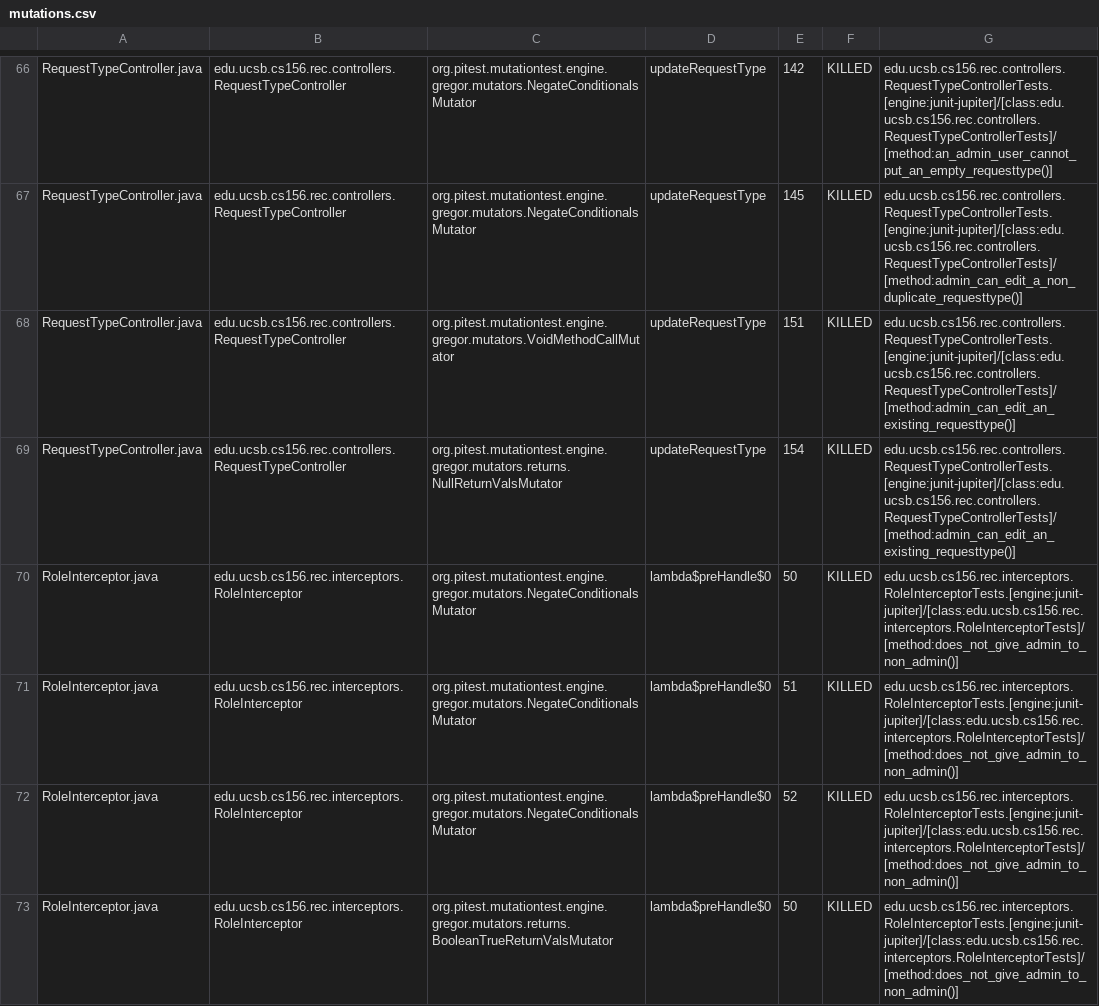
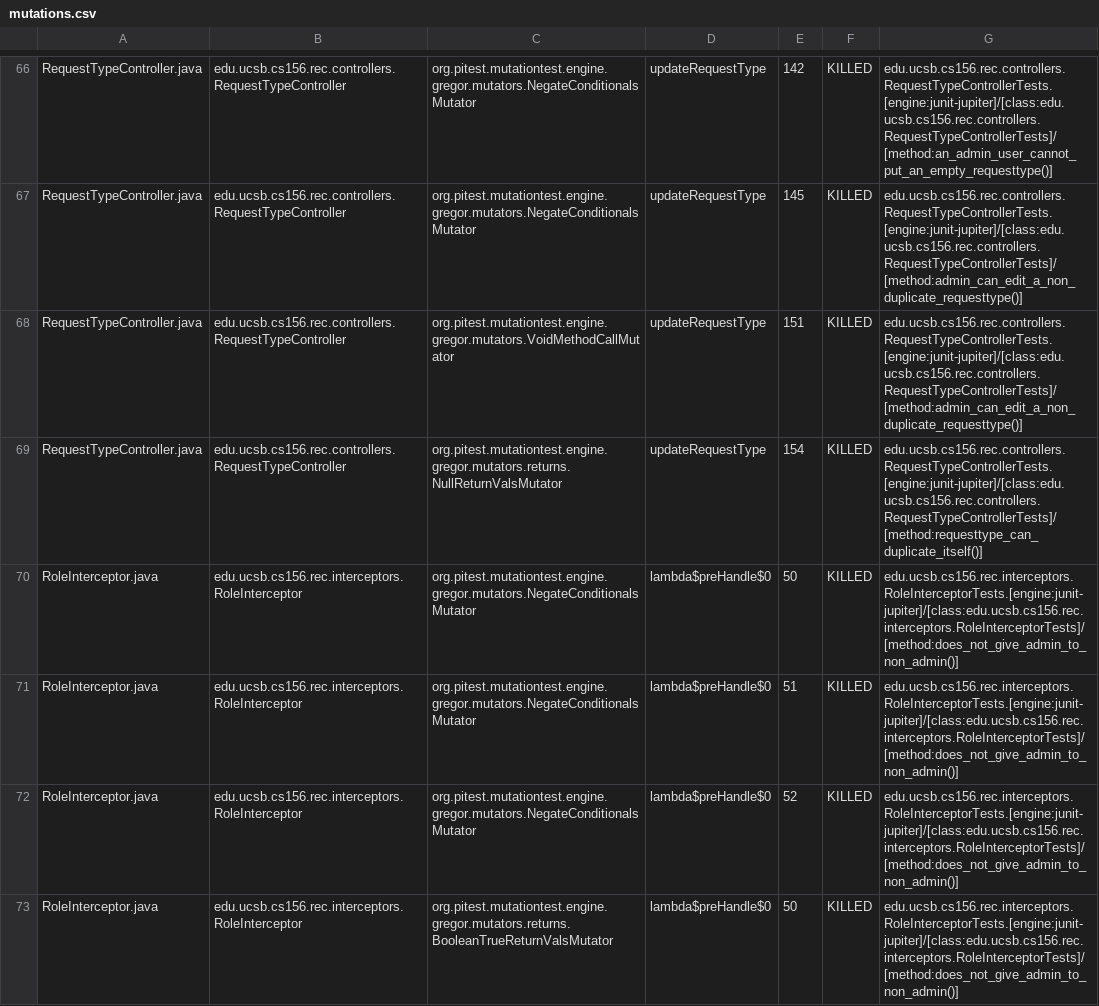
Before and after one commit to ucsb-cs156-s25/proj-rec-s25-14, a CSV file: prs/52/pitest/mutations.csv, drawn as a sheet; only a part is shown, gaps mark what is left out; the diff covers the shown part only.

Commit message:
Deploying to gh-pages from @ ucsb-cs156-s25/proj-rec-s25-14@7bbb5fb758ba70576f036dd4f1a859da5bfc045e 🚀

```diff
--- a/prs/52/pitest/mutations.csv
+++ b/prs/52/pitest/mutations.csv
@@ -67,4 +67,4 @@ RequestTypeController.java,edu.ucsb.cs156.rec.controllers.RequestTypeController,
 RequestTypeController.java,edu.ucsb.cs156.rec.controllers.RequestTypeController,org.pitest.mutationtest.engine.gregor.mutators.NegateConditionalsMutator,updateRequestType,145,KILLED,edu.ucsb.cs156.rec.controllers.RequestTypeControllerTests.[engine:junit-jupiter]/[class:edu.ucsb.cs156.rec.controllers.RequestTypeControllerTests]/[method:admin_can_edit_a_non_duplicate_requesttype()]
-RequestTypeController.java,edu.ucsb.cs156.rec.controllers.RequestTypeController,org.pitest.mutationtest.engine.gregor.mutators.VoidMethodCallMutator,updateRequestType,151,KILLED,edu.ucsb.cs156.rec.controllers.RequestTypeControllerTests.[engine:junit-jupiter]/[class:edu.ucsb.cs156.rec.controllers.RequestTypeControllerTests]/[method:admin_can_edit_an_existing_requesttype()]
-RequestTypeController.java,edu.ucsb.cs156.rec.controllers.RequestTypeController,org.pitest.mutationtest.engine.gregor.mutators.returns.NullReturnValsMutator,updateRequestType,154,KILLED,edu.ucsb.cs156.rec.controllers.RequestTypeControllerTests.[engine:junit-jupiter]/[class:edu.ucsb.cs156.rec.controllers.RequestTypeControllerTests]/[method:admin_can_edit_an_existing_requesttype()]
+RequestTypeController.java,edu.ucsb.cs156.rec.controllers.RequestTypeController,org.pitest.mutationtest.engine.gregor.mutators.VoidMethodCallMutator,updateRequestType,151,KILLED,edu.ucsb.cs156.rec.controllers.RequestTypeControllerTests.[engine:junit-jupiter]/[class:edu.ucsb.cs156.rec.controllers.RequestTypeControllerTests]/[method:admin_can_edit_a_non_duplicate_requesttype()]
+RequestTypeController.java,edu.ucsb.cs156.rec.controllers.RequestTypeController,org.pitest.mutationtest.engine.gregor.mutators.returns.NullReturnValsMutator,updateRequestType,154,KILLED,edu.ucsb.cs156.rec.controllers.RequestTypeControllerTests.[engine:junit-jupiter]/[class:edu.ucsb.cs156.rec.controllers.RequestTypeControllerTests]/[method:requesttype_can_duplicate_itself()]
 RoleInterceptor.java,edu.ucsb.cs156.rec.interceptors.RoleInterceptor,org.pitest.mutationtest.engine.gregor.mutators.NegateConditionalsMutator,lambda$preHandle$0,50,KILLED,edu.ucsb.cs156.rec.interceptors.RoleInterceptorTests.[engine:junit-jupiter]/[class:edu.ucsb.cs156.rec.interceptors.RoleInterceptorTests]/[method:does_not_give_admin_to_non_admin()]
```
Also changed, not shown: 13 edited cells elsewhere in this file, 12 other files.
